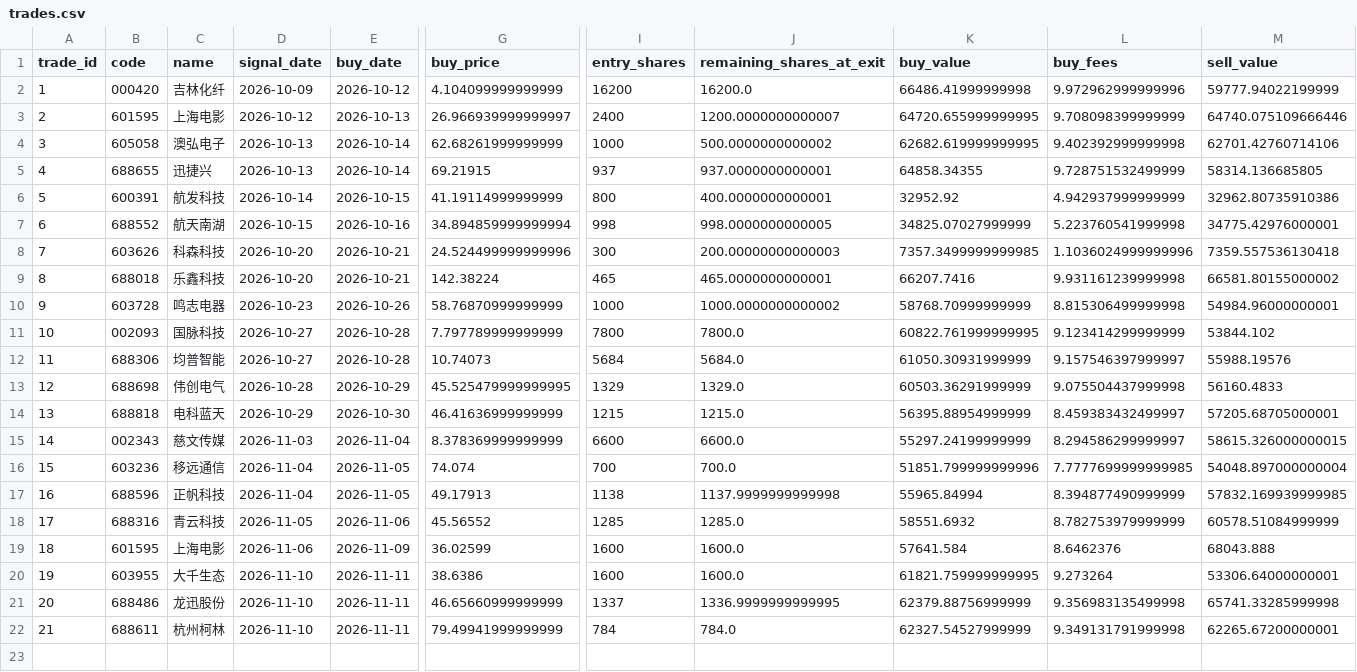
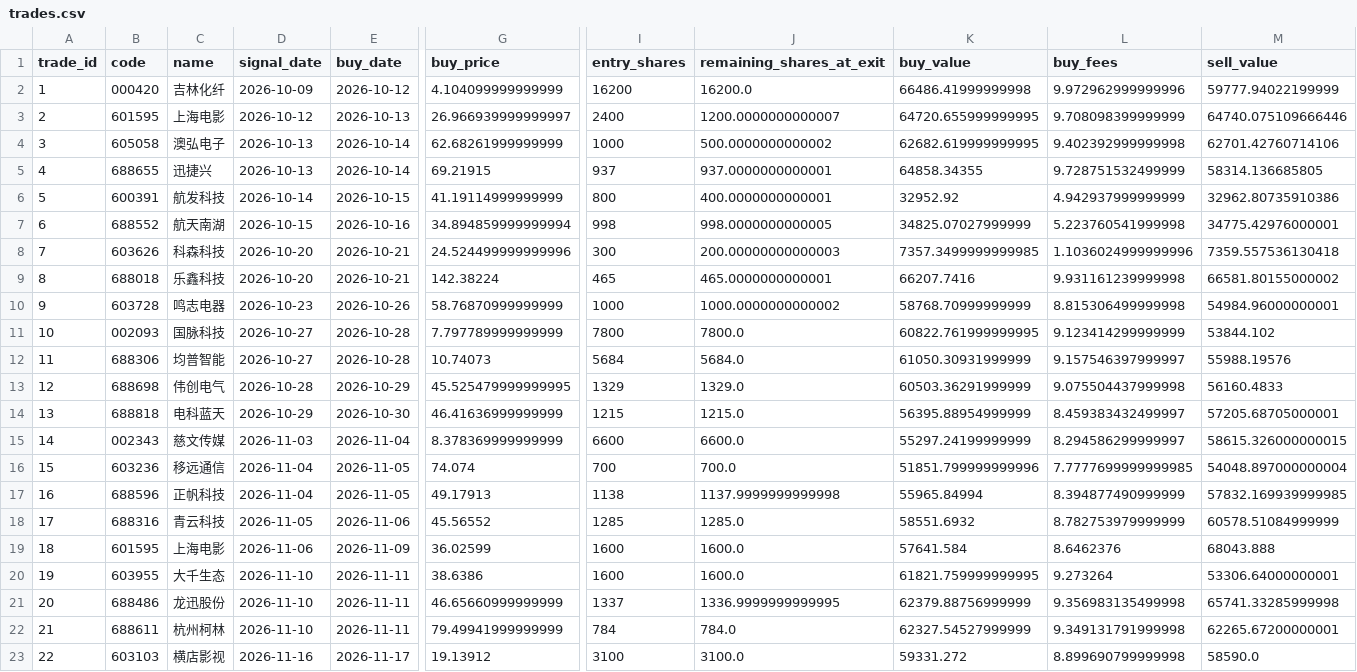
Before and after one commit to huvan9527-a11y/longhu, a CSV file: reports/original/trades.csv, drawn as a sheet; only a part is shown, gaps mark what is left out; rows hold the shown columns only; the diff names each change by its address in the sheet, - before the commit and + after, or states it on an @@ line.

```diff
--- a/reports/original/trades.csv
+++ b/reports/original/trades.csv
+row 23: 22 | 603103 | 横店影视 | 2026-11-16 | 2026-11-17 | 19.13912 | 3100 | 3100.0 | 59331.272 | 8.899690799999998 | 58590.0
```
Also changed, not shown: reports/original/equity.csv, reports/original/orders.csv, 13 other files.
